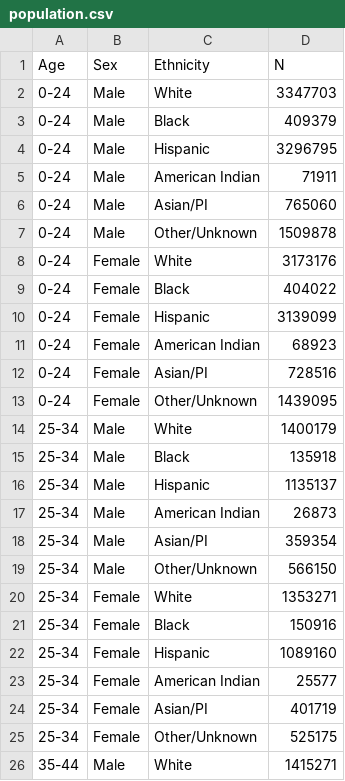
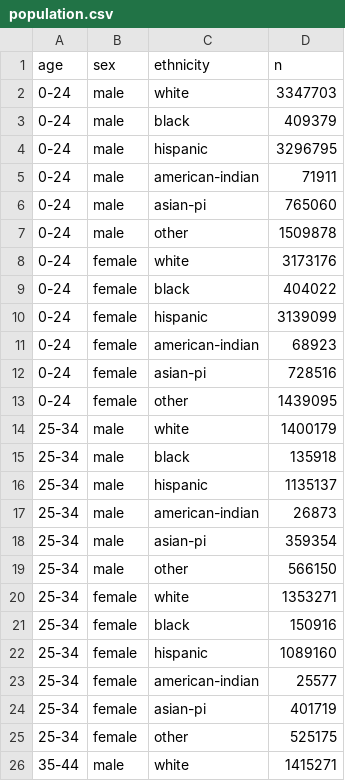
Before and after one commit to KellyZzz/opioid-epidemic, a CSV file: data/population.csv, drawn as a sheet; only a part is shown; the diff covers the shown part only.

```diff
--- a/data/population.csv
+++ b/data/population.csv
@@ -1,26 +1,26 @@
-Age,Sex,Ethnicity,N
-0-24,Male,White,3347703
-0-24,Male,Black,409379
-0-24,Male,Hispanic,3296795
-0-24,Male,American Indian,71911
-0-24,Male,Asian/PI,765060
-0-24,Male,Other/Unknown,1509878
-0-24,Female,White,3173176
-0-24,Female,Black,404022
-0-24,Female,Hispanic,3139099
-0-24,Female,American Indian,68923
-0-24,Female,Asian/PI,728516
-0-24,Female,Other/Unknown,1439095
-25-34,Male,White,1400179
-25-34,Male,Black,135918
-25-34,Male,Hispanic,1135137
-25-34,Male,American Indian,26873
-25-34,Male,Asian/PI,359354
-25-34,Male,Other/Unknown,566150
-25-34,Female,White,1353271
-25-34,Female,Black,150916
-25-34,Female,Hispanic,1089160
-25-34,Female,American Indian,25577
-25-34,Female,Asian/PI,401719
-25-34,Female,Other/Unknown,525175
-35-44,Male,White,1415271
+age,sex,ethnicity,n
+0-24,male,white,3347703
+0-24,male,black,409379
+0-24,male,hispanic,3296795
+0-24,male,american-indian,71911
+0-24,male,asian-pi,765060
+0-24,male,other,1509878
+0-24,female,white,3173176
+0-24,female,black,404022
+0-24,female,hispanic,3139099
+0-24,female,american-indian,68923
+0-24,female,asian-pi,728516
+0-24,female,other,1439095
+25-34,male,white,1400179
+25-34,male,black,135918
+25-34,male,hispanic,1135137
+25-34,male,american-indian,26873
+25-34,male,asian-pi,359354
+25-34,male,other,566150
+25-34,female,white,1353271
+25-34,female,black,150916
+25-34,female,hispanic,1089160
+25-34,female,american-indian,25577
+25-34,female,asian-pi,401719
+25-34,female,other,525175
+35-44,male,white,1415271
```
Also changed, not shown: 1 removed row and 106 edited cells elsewhere in this file, data/age.csv, data/ethnicity.csv, 2 other files.
